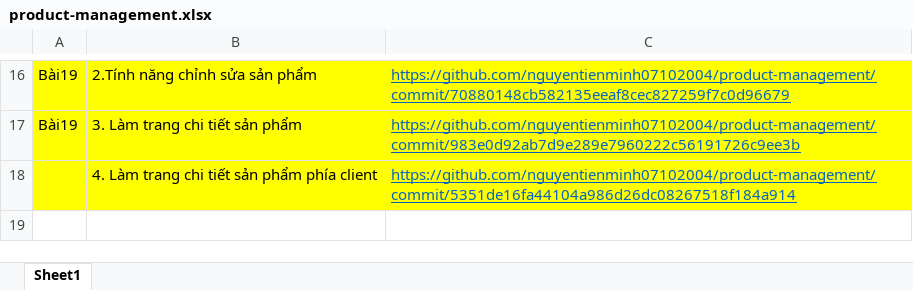
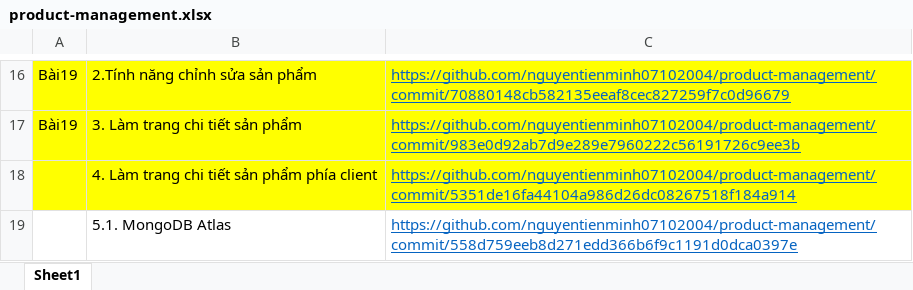
Before and after one commit to nguyentienminh07102004/product-management, an Excel workbook: product-management.xlsx, sheet Sheet1, drawn as a sheet; only a part is shown, gaps mark what is left out; values as stored, in another font and other column widths than the file's, no borders; the diff names each change by its address in the sheet, - before the commit and + after, or states it on an @@ line.

```diff
--- a/product-management.xlsx (sheet Sheet1)
+++ b/product-management.xlsx (sheet Sheet1)
+row 19:  | 5.1. MongoDB Atlas | https://github.com/nguyentienminh07102004/product-management/commit/558d759eeb8d271edd366b6f9c1191d0dca0397e
```
Also changed, not shown: 2 other files.
